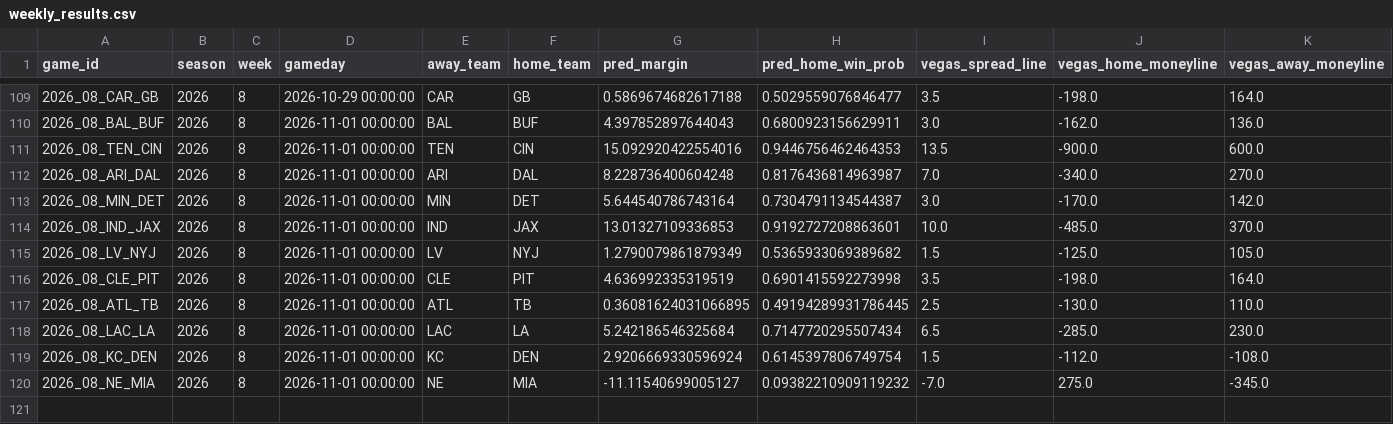
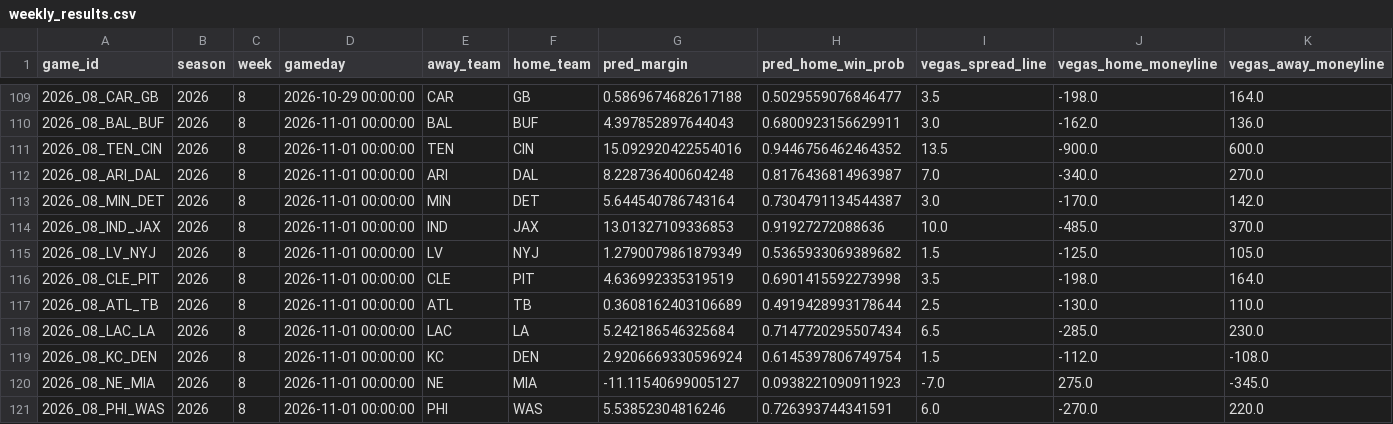
Before and after one commit to yangitangi/nfl-model, a CSV file: outputs/weekly_results.csv, drawn as a sheet; only a part is shown, gaps mark what is left out; rows hold the shown columns only; the diff names each change by its address in the sheet, - before the commit and + after, or states it on an @@ line.

```diff
--- a/outputs/weekly_results.csv
+++ b/outputs/weekly_results.csv
-H111 (pred_home_win_prob): 0.9446756462464353
+H111 (pred_home_win_prob): 0.9446756462464352
-H114 (pred_home_win_prob): 0.9192727208863601
+H114 (pred_home_win_prob): 0.91927272088636
-G117 (pred_margin): 0.36081624031066895
+G117 (pred_margin): 0.3608162403106689
-H117 (pred_home_win_prob): 0.49194289931786445
+H117 (pred_home_win_prob): 0.4919428993178644
-H120 (pred_home_win_prob): 0.09382210909119232
+H120 (pred_home_win_prob): 0.0938221090911923
+row 121: 2026_08_PHI_WAS | 2026 | 8 | 2026-11-01 00:00:00 | PHI | WAS | 5.53852304816246 | 0.726393744341591 | 6.0 | -270.0 | 220.0
```
Also changed, not shown: outputs/analyst_notes.csv, 1 other file.
